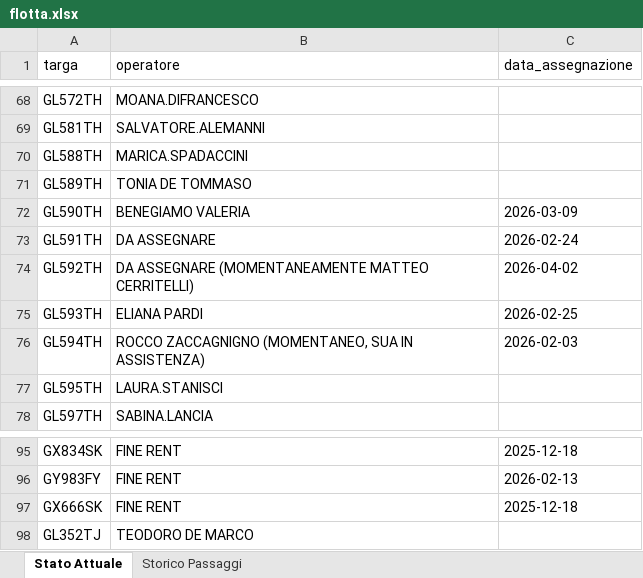
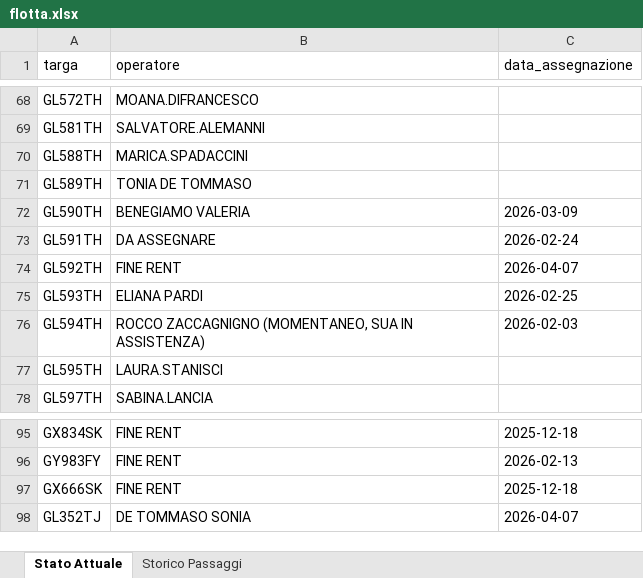
Before and after one commit to messinesetsrm-cell/db_auto, an Excel workbook: flotta.xlsx, sheet Stato Attuale, drawn as a sheet; only a part is shown, gaps mark what is left out; values as stored, in another font and other column widths than the file's, no borders; the diff names each change by its address in the sheet, - before the commit and + after, or states it on an @@ line.

```diff
--- a/flotta.xlsx (sheet Stato Attuale)
+++ b/flotta.xlsx (sheet Stato Attuale)
-B74 (operatore): DA ASSEGNARE (MOMENTANEAMENTE MATTEO CERRITELLI)
+B74 (operatore): FINE RENT
-C74 (data_assegnazione): 2026-04-02
+C74 (data_assegnazione): 2026-04-07
-B98 (operatore): TEODORO DE MARCO
+B98 (operatore): DE TOMMASO SONIA
-C98 (data_assegnazione): (empty)
+C98 (data_assegnazione): 2026-04-07
```
Also changed, not shown: sheet Storico Passaggi.
